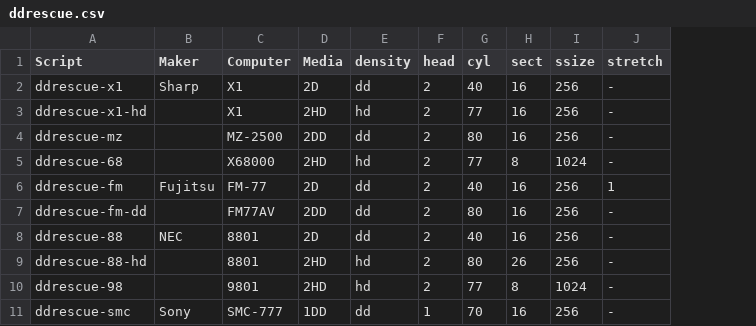
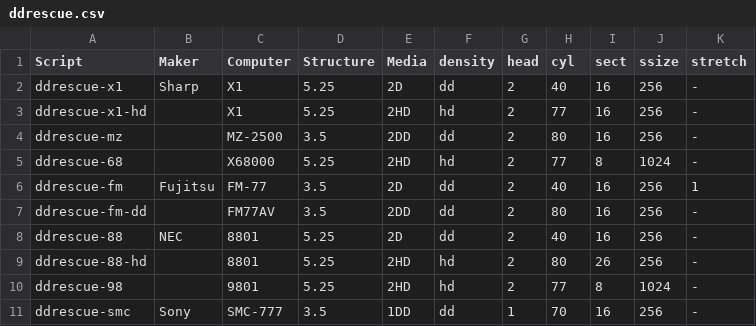
Before and after one commit to cybergarage/fdutils-aux-jp, a CSV file: ddrescue.csv, drawn as a sheet; the diff names each change by its address in the sheet, - before the commit and + after, or states it on an @@ line.

Commit message:
Update ddrescue-* table

```diff
--- a/ddrescue.csv
+++ b/ddrescue.csv
+column D (Structure), rows 2-11: 5.25 | 5.25 | 3.5 | 5.25 | 3.5 | 3.5 | 5.25 | 5.25 | 5.25 | 3.5
```
Also changed, not shown: 1 other file.
